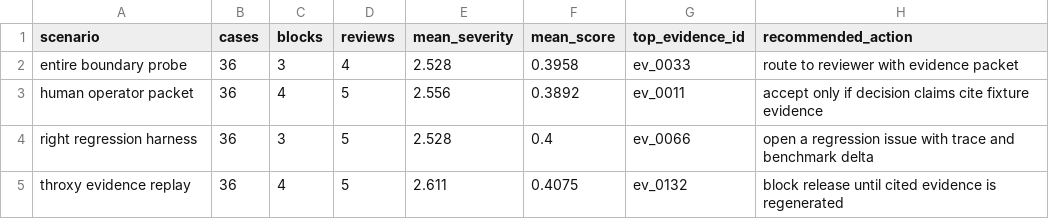
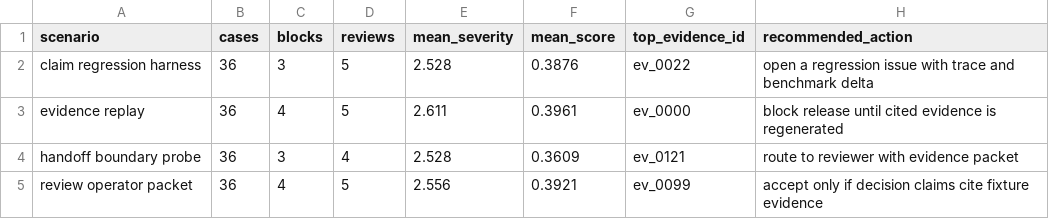
Before and after one commit to t7r0n/dialqueue, a CSV file: outputs/scenario_report.csv, drawn as a sheet.

```diff
--- a/outputs/scenario_report.csv
+++ b/outputs/scenario_report.csv
@@ -1,5 +1,5 @@
 scenario,cases,blocks,reviews,mean_severity,mean_score,top_evidence_id,recommended_action
-entire boundary probe,36,3,4,2.528,0.3958,ev_0033,route to reviewer with evidence packet
-human operator packet,36,4,5,2.556,0.3892,ev_0011,accept only if decision claims cite fixture evidence
-right regression harness,36,3,5,2.528,0.4,ev_0066,open a regression issue with trace and benchmark delta
-throxy evidence replay,36,4,5,2.611,0.4075,ev_0132,block release until cited evidence is regenerated
+claim regression harness,36,3,5,2.528,0.3876,ev_0022,open a regression issue with trace and benchmark delta
+evidence replay,36,4,5,2.611,0.3961,ev_0000,block release until cited evidence is regenerated
+handoff boundary probe,36,3,4,2.528,0.3609,ev_0121,route to reviewer with evidence packet
+review operator packet,36,4,5,2.556,0.3921,ev_0099,accept only if decision claims cite fixture evidence
```
Also changed, not shown: 21 other files.
